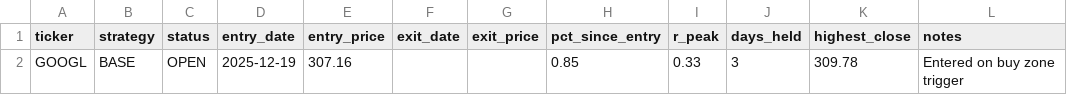
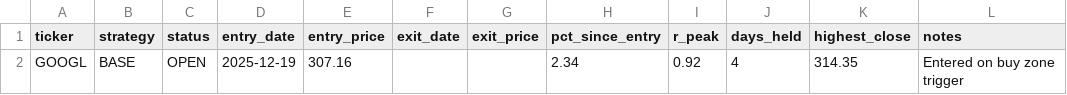
Before and after one commit to Ayodukale/S_B, a CSV file: data/ledger.csv, drawn as a sheet.

```diff
--- a/data/ledger.csv
+++ b/data/ledger.csv
@@ -1,2 +1,2 @@
 ticker,strategy,status,entry_date,entry_price,exit_date,exit_price,pct_since_entry,r_peak,days_held,highest_close,notes
-GOOGL,BASE,OPEN,2025-12-19,307.16,,,0.85,0.33,3,309.78,Entered on buy zone trigger
+GOOGL,BASE,OPEN,2025-12-19,307.16,,,2.34,0.92,4,314.35,Entered on buy zone trigger
```
Also changed, not shown: data/out_signals.csv, 4 other files.
